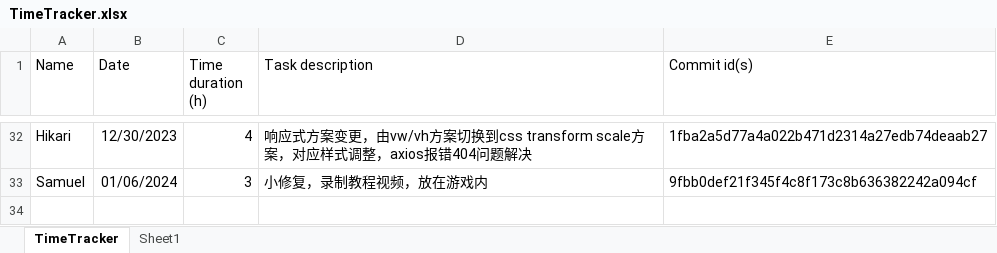
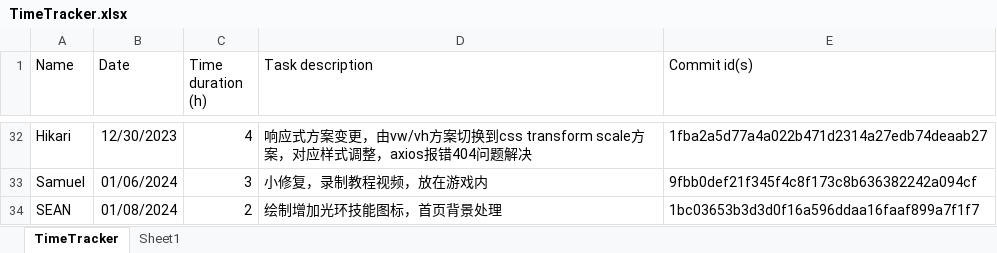
Before and after one commit to hoh-zone/autoChess, an Excel workbook: TimeTracker.xlsx, sheet TimeTracker, drawn as a sheet; only a part is shown, gaps mark what is left out; values as stored, in another font and other column widths than the file's, no borders; table styles not drawn; the diff names each change by its address in the sheet, - before the commit and + after, or states it on an @@ line.

Commit message:
time

```diff
--- a/TimeTracker.xlsx (sheet TimeTracker)
+++ b/TimeTracker.xlsx (sheet TimeTracker)
+row 34: SEAN | 01/08/2024 | 2 | 绘制增加光环技能图标，首页背景处理 | 1bc03653b3d3d0f16a596ddaa16faaf899a7f1f7
```
